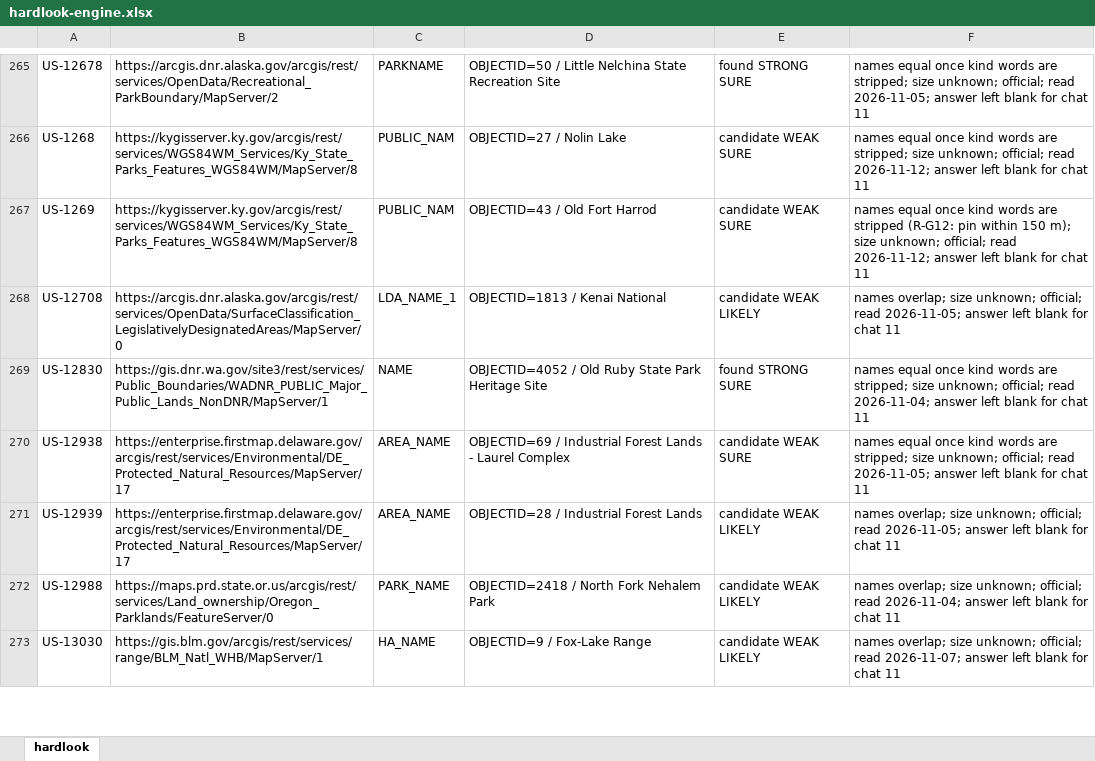
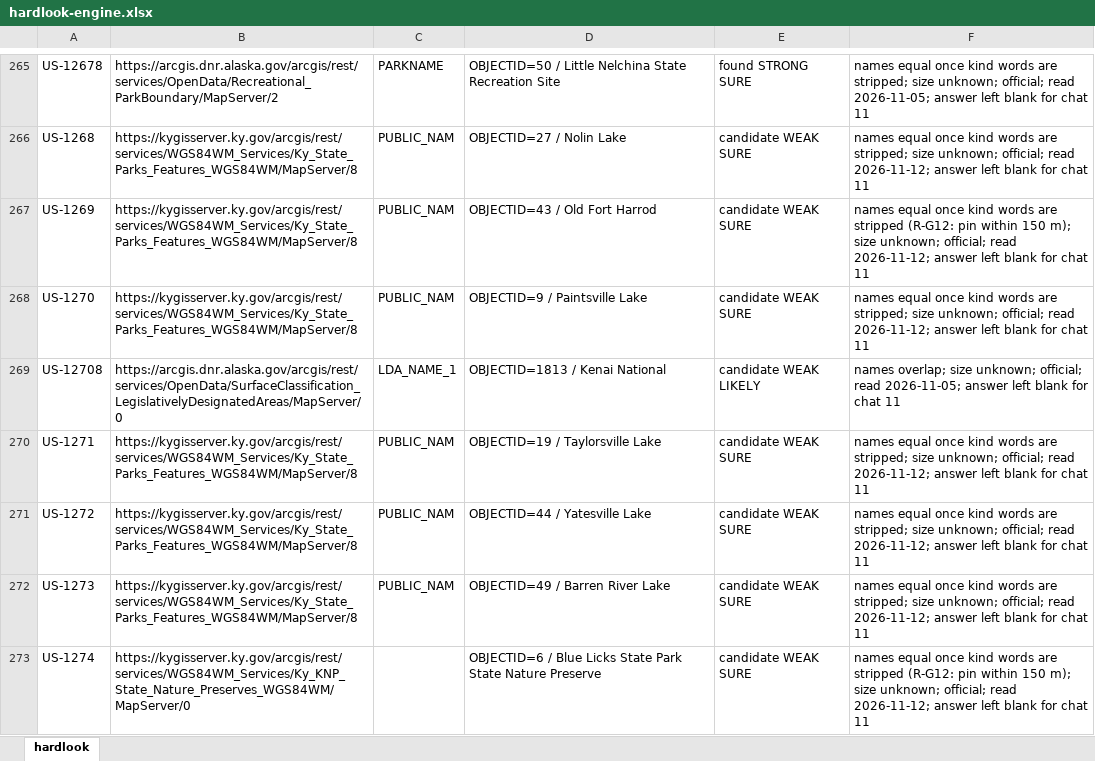
Before and after one commit to KentuckyPortableClub/KPC-Data, an Excel workbook: engine/handback/hardlook-engine.xlsx, sheet hardlook, drawn as a sheet; only a part is shown, gaps mark what is left out; the shorter side is filled out with more unchanged rows; values as stored, in another font and other column widths than the file's, no borders; the diff covers the shown part only; the diff names each change by its address in the sheet, - before the commit and + after, or states it on an @@ line.

```diff
--- a/engine/handback/hardlook-engine.xlsx (sheet hardlook)
+++ b/engine/handback/hardlook-engine.xlsx (sheet hardlook)
+row 268: US-1270 | https://kygisserver.ky.gov/arcgis/rest/services/WGS84WM_Services/Ky_State_Parks_Features_WGS84WM/MapServer/8 | PUBLIC_NAM | OBJECTID=9 / Paintsville Lake | candidate WEAK SURE | names equal once kind words are stripped; size unknown; official; read 2026-11-12; answer left blank for chat 11
+row 270: US-1271 | https://kygisserver.ky.gov/arcgis/rest/services/WGS84WM_Services/Ky_State_Parks_Features_WGS84WM/MapServer/8 | PUBLIC_NAM | OBJECTID=19 / Taylorsville Lake | candidate WEAK SURE | names equal once kind words are stripped; size unknown; official; read 2026-11-12; answer left blank for chat 11
+row 271: US-1272 | https://kygisserver.ky.gov/arcgis/rest/services/WGS84WM_Services/Ky_State_Parks_Features_WGS84WM/MapServer/8 | PUBLIC_NAM | OBJECTID=44 / Yatesville Lake | candidate WEAK SURE | names equal once kind words are stripped; size unknown; official; read 2026-11-12; answer left blank for chat 11
+row 272: US-1273 | https://kygisserver.ky.gov/arcgis/rest/services/WGS84WM_Services/Ky_State_Parks_Features_WGS84WM/MapServer/8 | PUBLIC_NAM | OBJECTID=49 / Barren River Lake | candidate WEAK SURE | names equal once kind words are stripped; size unknown; official; read 2026-11-12; answer left blank for chat 11
+row 273: US-1274 | https://kygisserver.ky.gov/arcgis/rest/services/WGS84WM_Services/Ky_KNP_State_Nature_Preserves_WGS84WM/MapServer/0 |  | OBJECTID=6 / Blue Licks State Park State Nature Preserve | candidate WEAK SURE | names equal once kind words are stripped (R-G12: pin within 150 m); size unknown; official; read 2026-11-12; answer left blank for chat 11
```
Also changed, not shown: 5 added rows elsewhere in this sheet, 34 other files.
